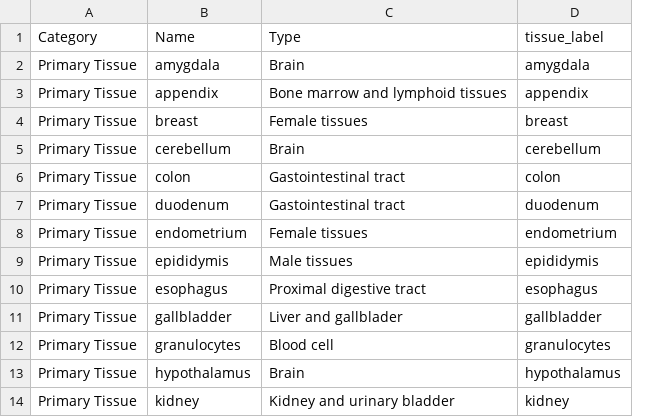
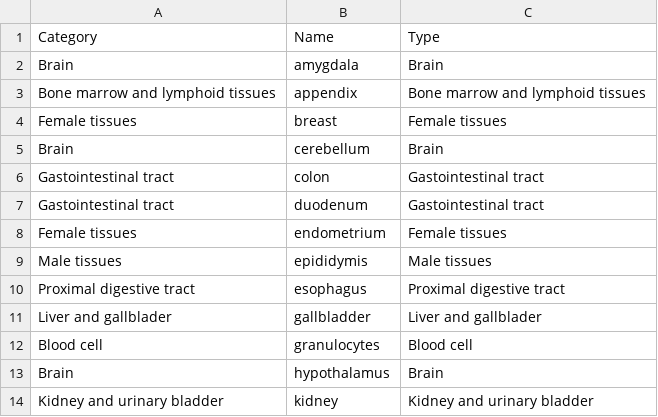
Before and after one commit to kircherlab/cfDNA, a TSV file: resources/protein_atlas/labels_Tissue.tsv, drawn as a sheet; only a part is shown; removed rows and columns are numbered as before the commit, all else as after; the diff names each change by its address in the sheet, - before the commit and + after, or states it on an @@ line.

```diff
--- a/resources/protein_atlas/labels_Tissue.tsv
+++ b/resources/protein_atlas/labels_Tissue.tsv
-column A, rows 1-14: Category | Primary Tissue | Primary Tissue | Primary Tissue | Primary Tissue | Primary Tissue | Primary Tissue | Primary Tissue | Primary Tissue | Primary Tissue | Primary Tissue | Primary Tissue | Primary Tissue | Primary Tissue
+column A, rows 1-14: Category | Brain | Bone marrow and lymphoid tissues | Female tissues | Brain | Gastointestinal tract | Gastointestinal tract | Female tissues | Male tissues | Proximal digestive tract | Liver and gallblader | Blood cell | Brain | Kidney and urinary bladder
-column D, rows 1-14: tissue_label | amygdala | appendix | breast | cerebellum | colon | duodenum | endometrium | epididymis | esophagus | gallbladder | granulocytes | hypothalamus | kidney
```
Also changed, not shown: resources/protein_atlas/labels_Extended.tsv.
